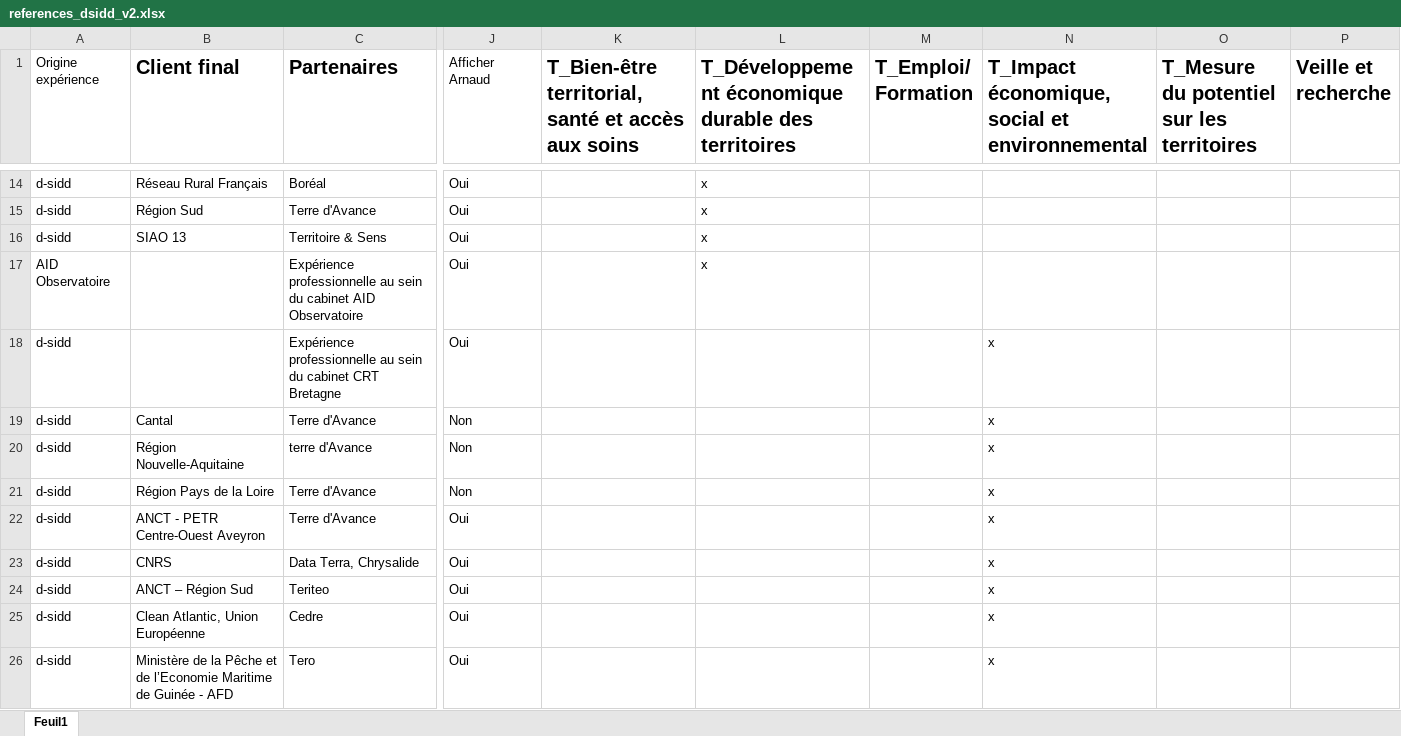
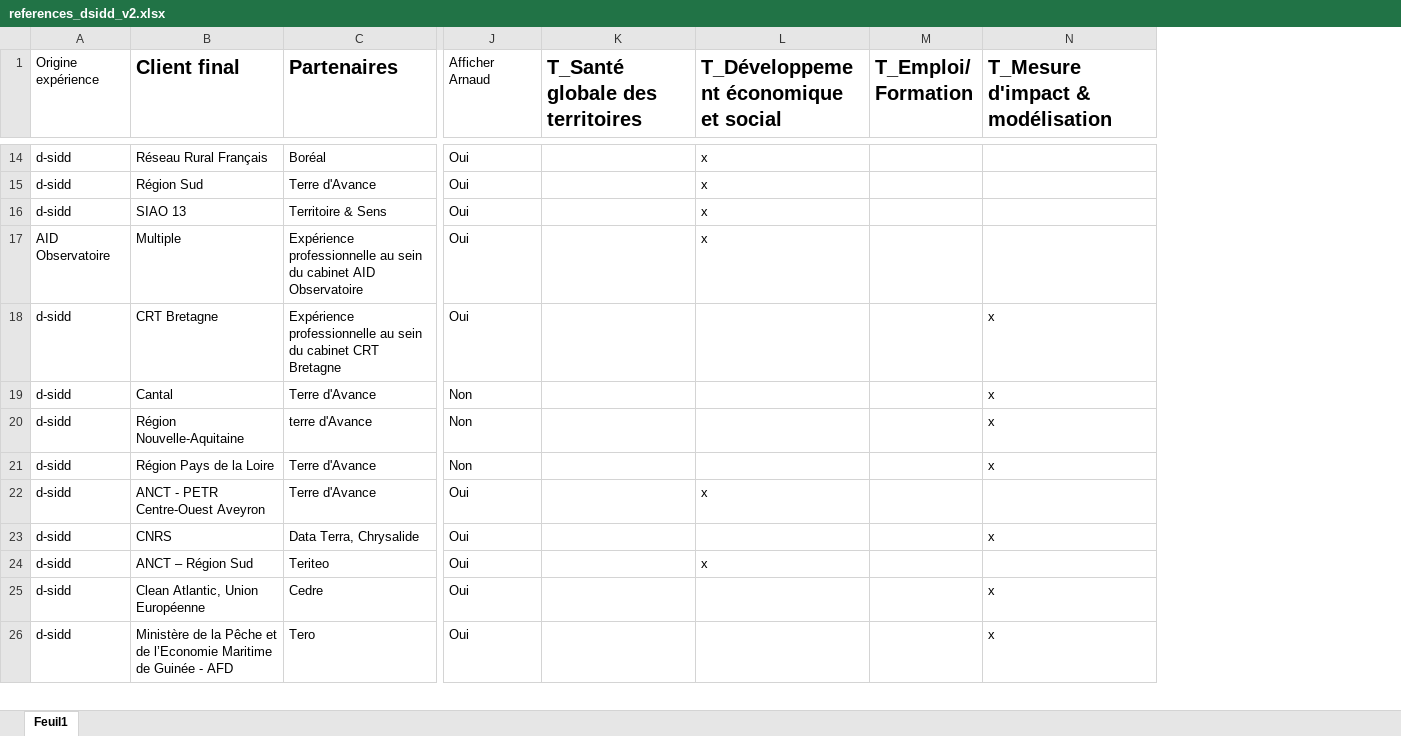
Before and after one commit to d-sidd/d-sidd.github.io, an Excel workbook: site-dsidd/docs/references/references_dsidd_v2.xlsx, sheet Feuil1, drawn as a sheet; only a part is shown, gaps mark what is left out; values as stored, in another font and other column widths than the file's, no borders; removed rows and columns are numbered as before the commit, all else as after; the diff covers the shown part only; the diff names each change by its address in the sheet, - before the commit and + after, or states it on an @@ line.

```diff
--- a/site-dsidd/docs/references/references_dsidd_v2.xlsx (sheet Feuil1)
+++ b/site-dsidd/docs/references/references_dsidd_v2.xlsx (sheet Feuil1)
-column O, row 1: T_Mesure du potentiel sur les territoires
-column P (Veille et recherche), empty
-K1: T_Bien-être territorial, santé et accès aux soins
+K1: T_Santé globale des territoires
-L1: T_Développement économique durable des territoires
+L1: T_Développement économique et social
-N1: T_Impact économique, social et environnemental
+N1: T_Mesure d'impact & modélisation
-B17 (Client final): (empty)
+B17 (Client final): Multiple
-B18 (Client final): (empty)
+B18 (Client final): CRT Bretagne
-L22: (empty)
+L22: x
-N22 (T_Mesure d'impact & modélisation): x
+N22 (T_Mesure d'impact & modélisation): (empty)
-L24: (empty)
+L24: x
-N24 (T_Mesure d'impact & modélisation): x
+N24 (T_Mesure d'impact & modélisation): (empty)
```
Also changed, not shown: 4 added rows and 16 edited cells elsewhere in this sheet, 1 other file.
